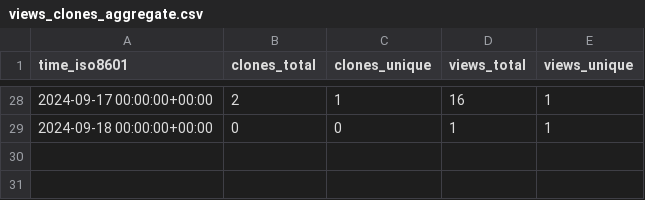
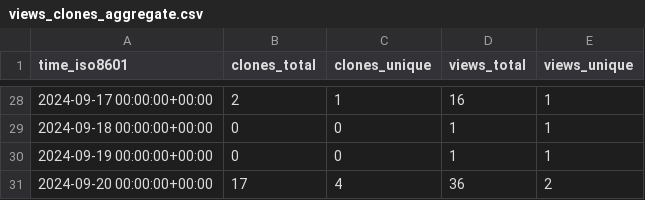
Before and after one commit to ulfsri/firepydaq, a CSV file: ulfsri/firepydaq/ghrs-data/views_clones_aggregate.csv, drawn as a sheet; only a part is shown, gaps mark what is left out.

```diff
--- a/ulfsri/firepydaq/ghrs-data/views_clones_aggregate.csv
+++ b/ulfsri/firepydaq/ghrs-data/views_clones_aggregate.csv
@@ -29 +29,3 @@ time_iso8601,clones_total,clones_unique,views_total,views_unique
 2024-09-18 00:00:00+00:00,0,0,1,1
+2024-09-19 00:00:00+00:00,0,0,1,1
+2024-09-20 00:00:00+00:00,17,4,36,2
```
Also changed, not shown: 1 other file.
